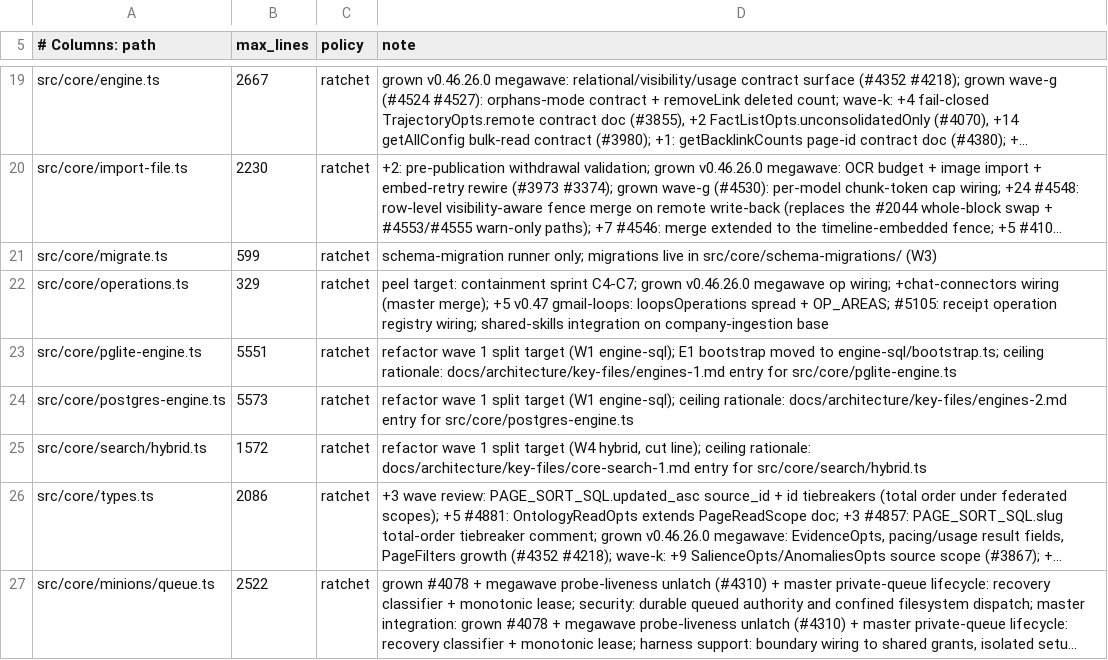
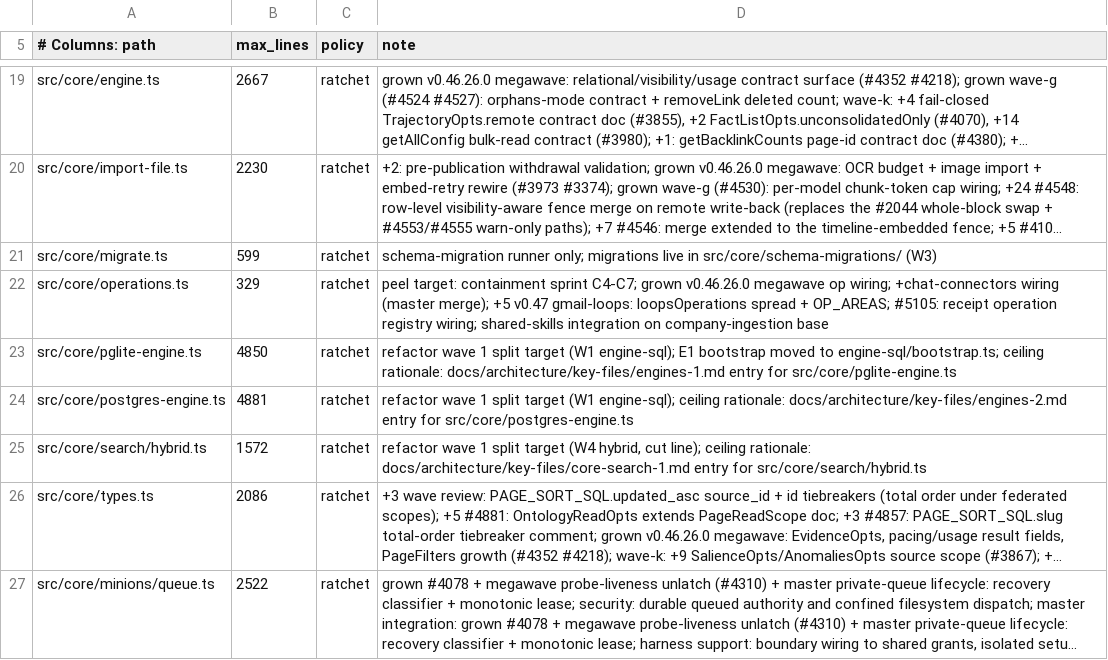
Before and after one commit to Margok1987/gbrain, a TSV file: scripts/module-size-limits.tsv, drawn as a sheet; only a part is shown, gaps mark what is left out; long unchanged cells end in ….

```diff
--- a/scripts/module-size-limits.tsv
+++ b/scripts/module-size-limits.tsv
@@ -22,4 +22,4 @@ src/core/migrate.ts	599	ratchet	schema-migration runner only; migrations live in
 src/core/operations.ts	329	ratchet	peel target: containment sprint C4-C7; grown v0.46.26.0 megawave op wiring; +chat-connectors wiring (master merge); +5 v0.47 gmail-loops: loopsOperations spread + OP_AREAS; #5105: receipt operation registry wiring; shared-skills integration on company-ingestion base
-src/core/pglite-engine.ts	5551	ratchet	refactor wave 1 split target (W1 engine-sql); E1 bootstrap moved to engine-sql/bootstrap.ts; ceiling rationale: docs/architecture/key-files/engines-1.md entry for src/core/pglite-engine.ts
-src/core/postgres-engine.ts	5573	ratchet	refactor wave 1 split target (W1 engine-sql); ceiling rationale: docs/architecture/key-files/engines-2.md entry for src/core/postgres-engine.ts
+src/core/pglite-engine.ts	4850	ratchet	refactor wave 1 split target (W1 engine-sql); E1 bootstrap moved to engine-sql/bootstrap.ts; ceiling rationale: docs/architecture/key-files/engines-1.md entry for src/core/pglite-engine.ts
+src/core/postgres-engine.ts	4881	ratchet	refactor wave 1 split target (W1 engine-sql); ceiling rationale: docs/architecture/key-files/engines-2.md entry for src/core/postgres-engine.ts
 src/core/search/hybrid.ts	1572	ratchet	refactor wave 1 split target (W4 hybrid, cut line); ceiling rationale: docs/architecture/key-files/core-search-1.md entry for src/core/search/hybrid.ts
```
Also changed, not shown: docs/architecture/canonical-writers.tsv, scripts/engine-sql-baseline.tsv, 12 other files.
